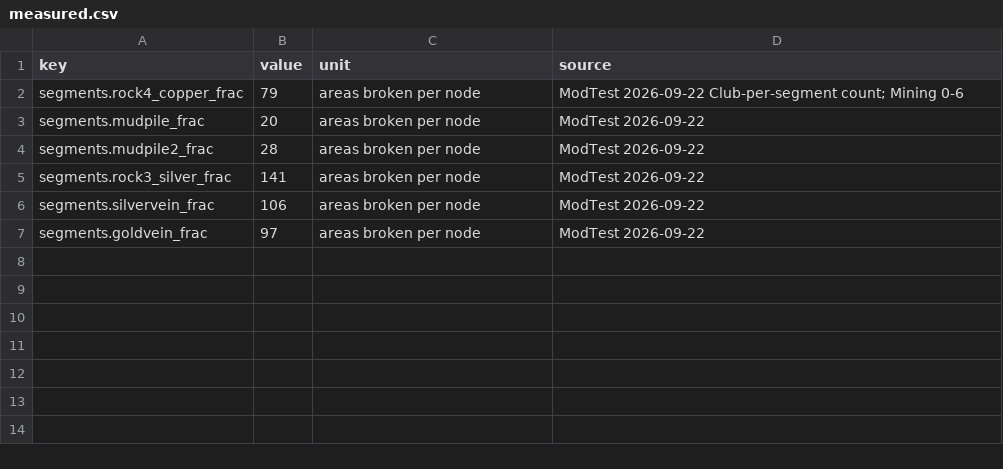
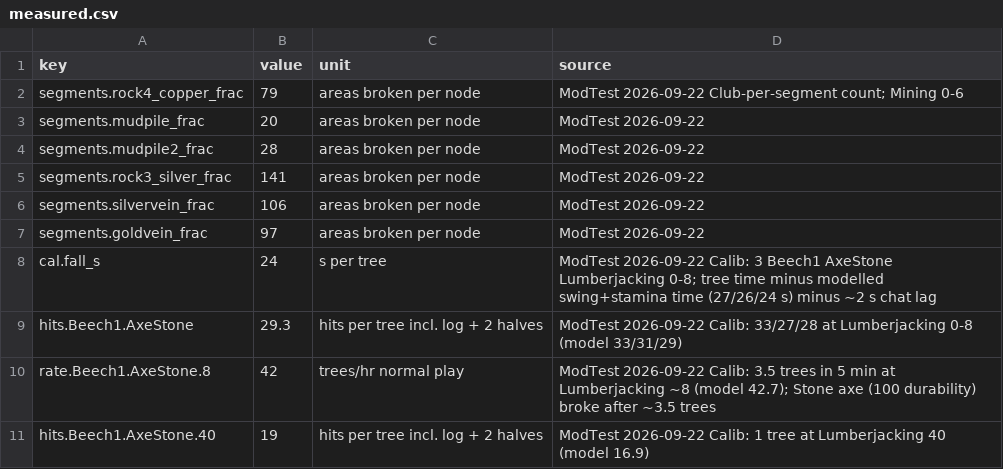
Before and after one commit to Dogebooch/OSRSheim, a CSV file: reference/measured.csv, drawn as a sheet; the diff names each change by its address in the sheet, - before the commit and + after, or states it on an @@ line.

```diff
--- a/reference/measured.csv
+++ b/reference/measured.csv
+row 8: cal.fall_s | 24 | s per tree | ModTest 2026-09-22 Calib: 3 Beech1 AxeStone Lumberjacking 0-8; tree time minus modelled swing+stamina time (27/26/24 s) minus ~2 s chat lag
+row 9: hits.Beech1.AxeStone | 29.3 | hits per tree incl. log + 2 halves | ModTest 2026-09-22 Calib: 33/27/28 at Lumberjacking 0-8 (model 33/31/29)
+row 10: rate.Beech1.AxeStone.8 | 42 | trees/hr normal play | ModTest 2026-09-22 Calib: 3.5 trees in 5 min at Lumberjacking ~8 (model 42.7); Stone axe (100 durability) broke after ~3.5 trees
+row 11: hits.Beech1.AxeStone.40 | 19 | hits per tree incl. log + 2 halves | ModTest 2026-09-22 Calib: 1 tree at Lumberjacking 40 (model 16.9)
```
Also changed, not shown: 2 other files.
